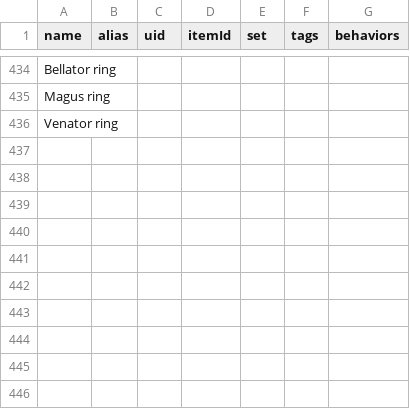
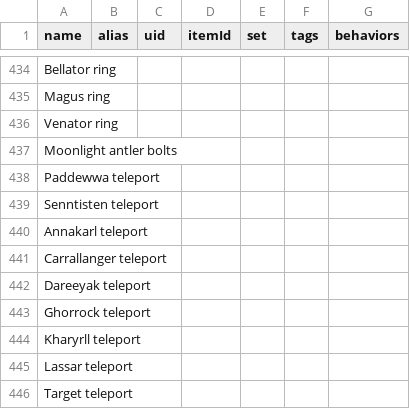
Before and after one commit to Spherixx/Bronzeman-Mode, a CSV file: data/FlatItemsList.csv, drawn as a sheet; only a part is shown, gaps mark what is left out.

```diff
--- a/data/FlatItemsList.csv
+++ b/data/FlatItemsList.csv
@@ -436 +436,11 @@ Magus ring
 Venator ring
+Moonlight antler bolts
+Paddewwa teleport
+Senntisten teleport	
+Annakarl teleport
+Carrallanger teleport
+Dareeyak teleport
+Ghorrock teleport
+Kharyrll teleport
+Lassar teleport
+Target teleport
```
Also changed, not shown: 27 other files.
